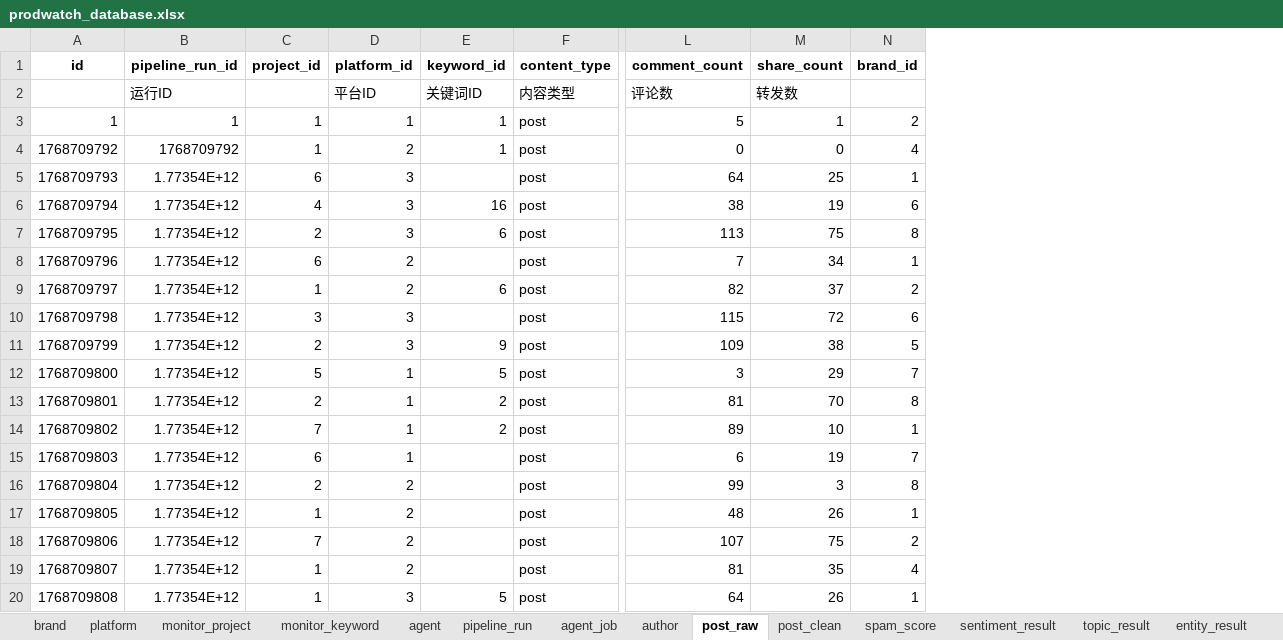
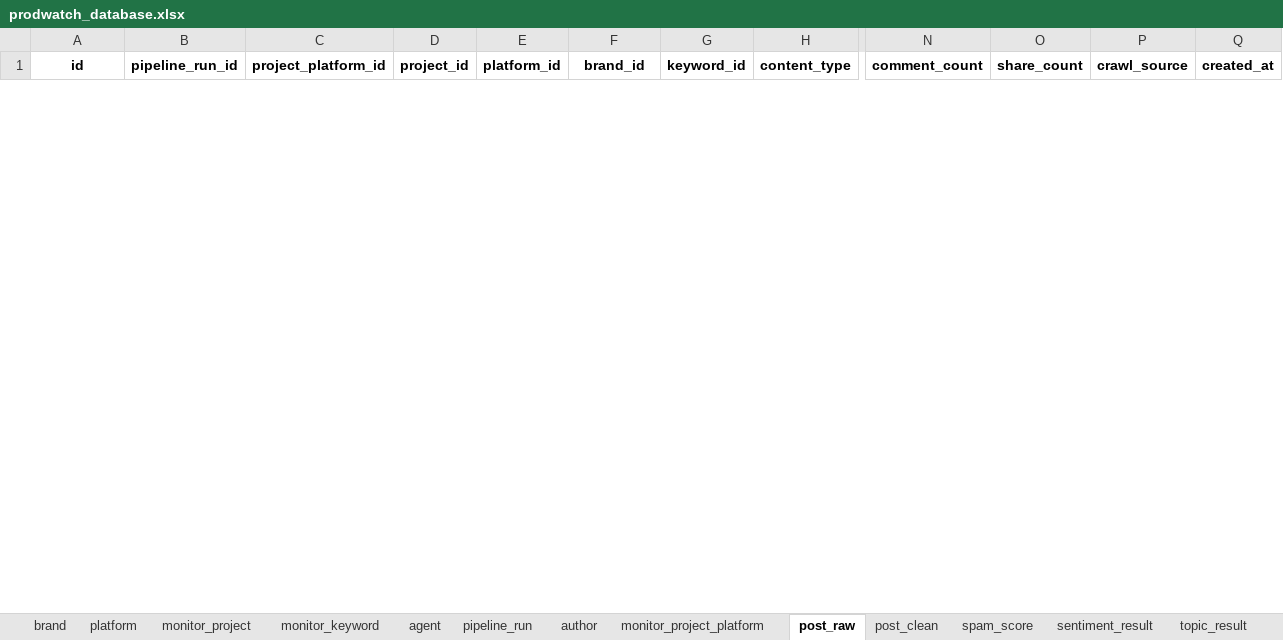
Before and after one commit to Janbecca/prodwatch, an Excel workbook: backend/database/prodwatch_database.xlsx, sheet post_raw, drawn as a sheet; only a part is shown, gaps mark what is left out; values as stored, in another font and other column widths than the file's, no borders; removed rows and columns are numbered as before the commit, all else as after; rows hold the shown columns only; the diff covers the shown part only; the diff names each change by its address in the sheet, - before the commit and + after, or states it on an @@ line.

```diff
--- a/backend/database/prodwatch_database.xlsx (sheet post_raw)
+++ b/backend/database/prodwatch_database.xlsx (sheet post_raw)
-sheet tab: agent_job
+sheet tab: monitor_project_platform
+column C (project_platform_id), empty
+column E (platform_id), empty
-column N (brand_id), empty
+column P (crawl_source), empty
+column Q (created_at), empty
-F1: platform_id
+F1: brand_id
-row 2:  | 运行ID |  | 平台ID | 关键词ID | 内容类型 | 评论数 | 转发数
-row 3: 1 | 1 | 1 | 1 | 1 | post | 5 | 1 | 2
-row 4: 1768709792 | 1768709792 | 1 | 2 | 1 | post | 0 | 0 | 4
-row 5: 1768709793 | 1.77354E+12 | 6 | 3 |  | post | 64 | 25 | 1
-row 6: 1768709794 | 1.77354E+12 | 4 | 3 | 16 | post | 38 | 19 | 6
-row 7: 1768709795 | 1.77354E+12 | 2 | 3 | 6 | post | 113 | 75 | 8
-row 8: 1768709796 | 1.77354E+12 | 6 | 2 |  | post | 7 | 34 | 1
-row 9: 1768709797 | 1.77354E+12 | 1 | 2 | 6 | post | 82 | 37 | 2
-row 10: 1768709798 | 1.77354E+12 | 3 | 3 |  | post | 115 | 72 | 6
-row 11: 1768709799 | 1.77354E+12 | 2 | 3 | 9 | post | 109 | 38 | 5
-row 12: 1768709800 | 1.77354E+12 | 5 | 1 | 5 | post | 3 | 29 | 7
-row 13: 1768709801 | 1.77354E+12 | 2 | 1 | 2 | post | 81 | 70 | 8
-row 14: 1768709802 | 1.77354E+12 | 7 | 1 | 2 | post | 89 | 10 | 1
-row 15: 1768709803 | 1.77354E+12 | 6 | 1 |  | post | 6 | 19 | 7
-row 16: 1768709804 | 1.77354E+12 | 2 | 2 |  | post | 99 | 3 | 8
-row 17: 1768709805 | 1.77354E+12 | 1 | 2 |  | post | 48 | 26 | 1
-row 18: 1768709806 | 1.77354E+12 | 7 | 2 |  | post | 107 | 75 | 2
-row 19: 1768709807 | 1.77354E+12 | 1 | 2 |  | post | 81 | 35 | 4
-row 20: 1768709808 | 1.77354E+12 | 1 | 3 | 5 | post | 64 | 26 | 1
```
Also changed, not shown: 50 added rows and 74 removed rows elsewhere in this sheet, sheet daily_metric, sheet sentiment_result, sheet post_clean, sheet spam_score, sheet entity_result, sheet topic_result, 12 more sheets, other sheet tabs, 28 other files.
